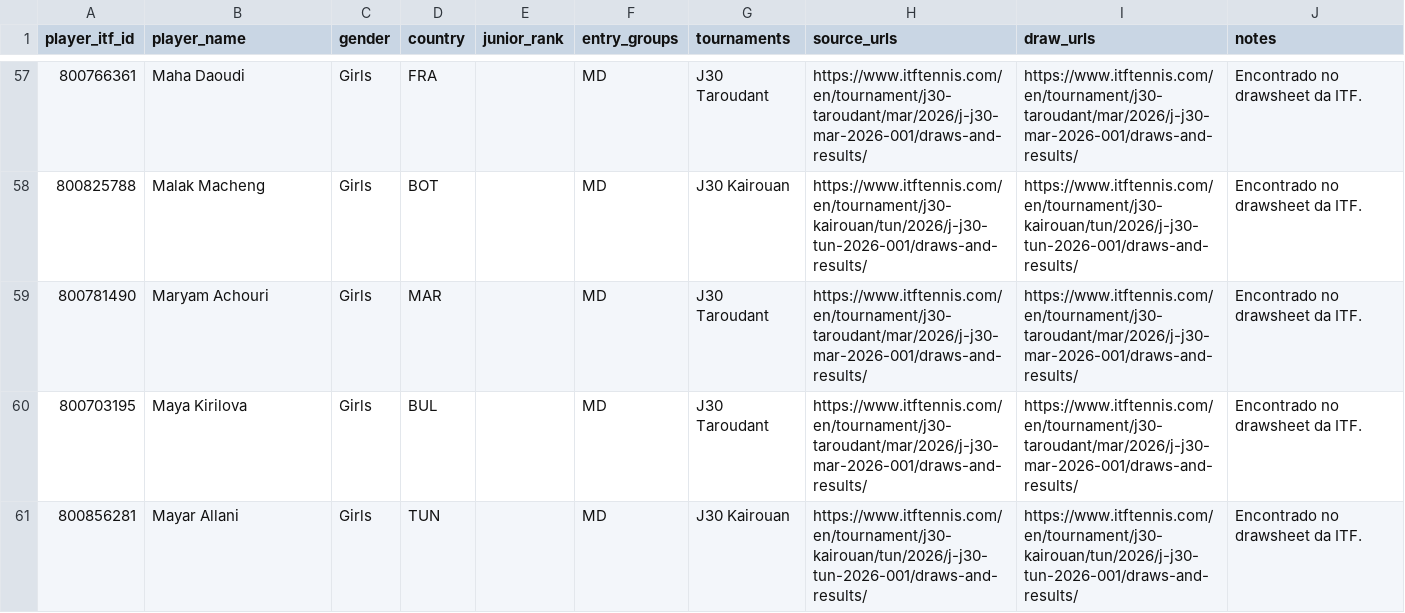
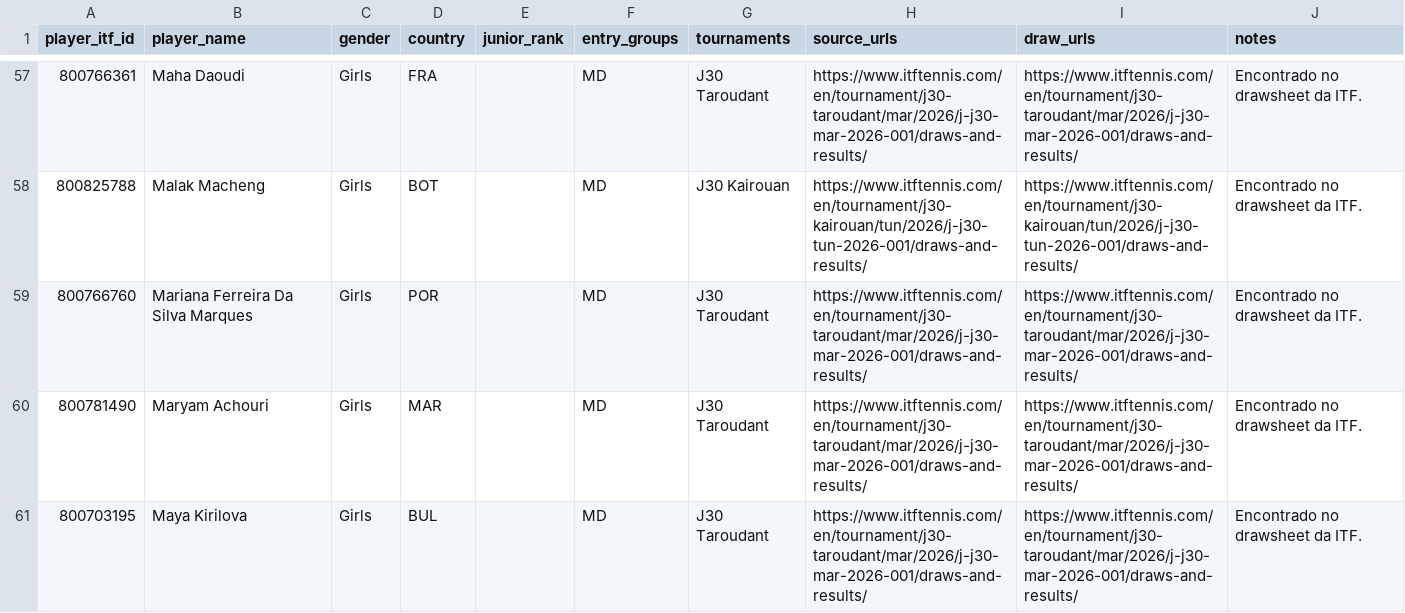
Before and after one commit to genaromoraes/versaoantiga_itf-juniors-live-ranking, a CSV file: data/weekly-outsiders.csv, drawn as a sheet; only a part is shown, gaps mark what is left out; the shorter side is filled out with more unchanged rows; the diff names each change by its address in the sheet, - before the commit and + after, or states it on an @@ line.

```diff
--- a/data/weekly-outsiders.csv
+++ b/data/weekly-outsiders.csv
+row 59: 800766760 | Mariana Ferreira Da Silva Marques | Girls | POR |  | MD | J30 Taroudant | https://www.itftennis.com/en/tournament/j30-taroudant/mar/2026/j-j30-mar-2026-001/draws-and-results/ | https://www.itftennis.com/en/tournament/j30-taroudant/mar/2026/j-j30-mar-2026-001/draws-and-results/ | Encontrado no drawsheet da ITF.
```
Also changed, not shown: 4 other files.
